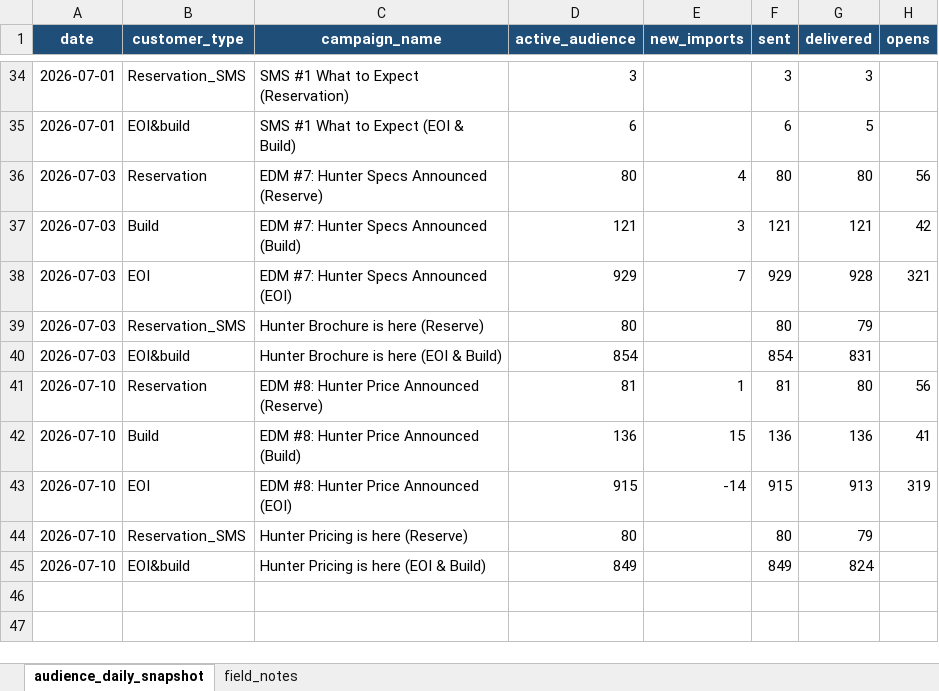
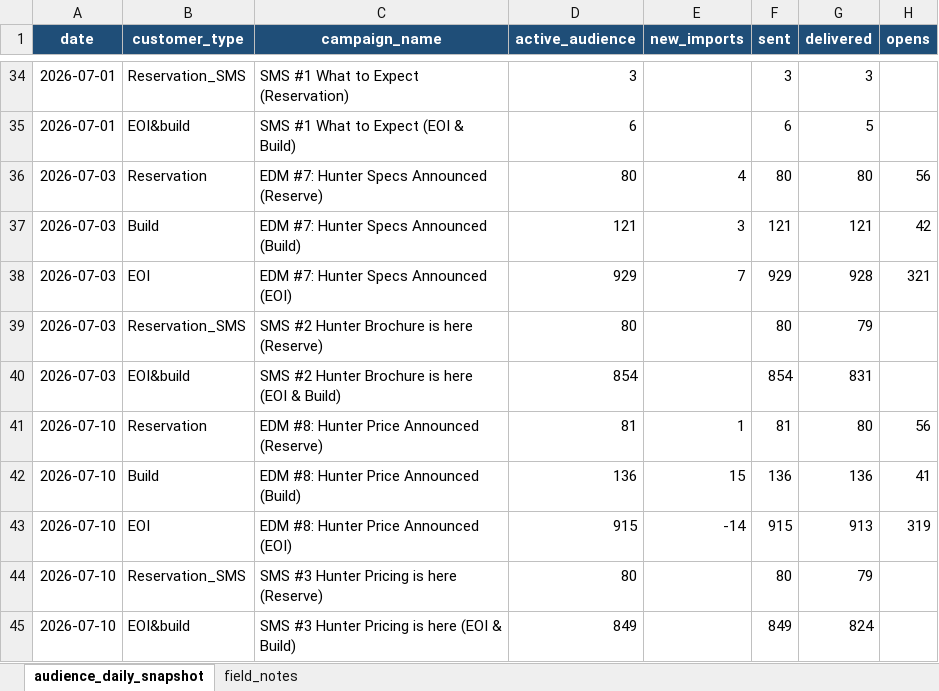
Before and after one commit to SerenaLTS/Dashboard_hunter_email, an Excel workbook: database.xlsx, sheet audience_daily_snapshot, drawn as a sheet; only a part is shown, gaps mark what is left out; values as stored, in another font and other column widths than the file's, no borders; the diff names each change by its address in the sheet, - before the commit and + after, or states it on an @@ line.

Commit message:
database

```diff
--- a/database.xlsx (sheet audience_daily_snapshot)
+++ b/database.xlsx (sheet audience_daily_snapshot)
-C39 (campaign_name): Hunter Brochure is here (Reserve)
+C39 (campaign_name): SMS #2 Hunter Brochure is here (Reserve)
-C40 (campaign_name): Hunter Brochure is here (EOI & Build)
+C40 (campaign_name): SMS #2 Hunter Brochure is here (EOI & Build)
-C44 (campaign_name): Hunter Pricing is here (Reserve)
+C44 (campaign_name): SMS #3 Hunter Pricing is here (Reserve)
-C45 (campaign_name): Hunter Pricing is here (EOI & Build)
+C45 (campaign_name): SMS #3 Hunter Pricing is here (EOI & Build)
```
